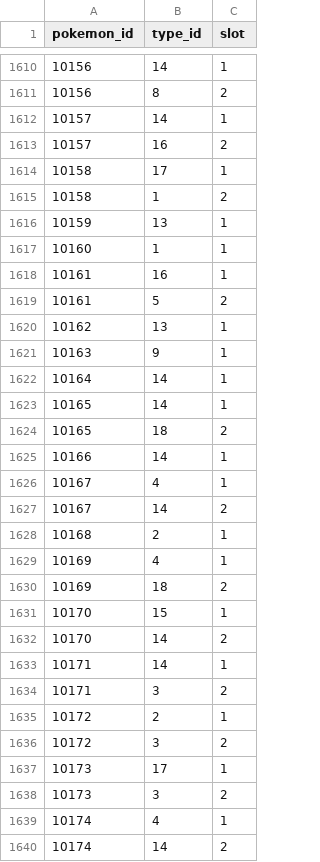
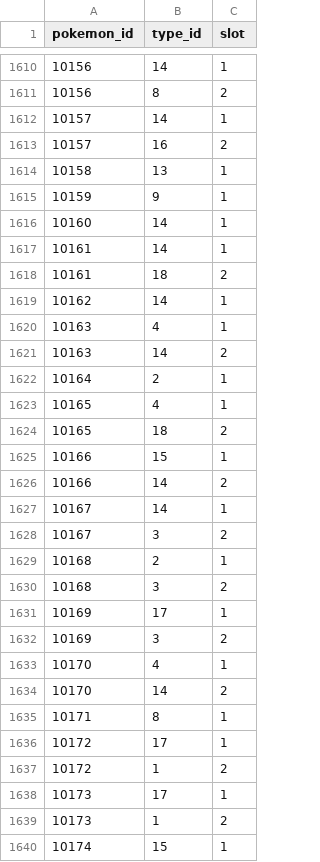
Before and after one commit to Parnassius/i-pokemoni, a CSV file: veekun/pokemon_types.csv, drawn as a sheet; only a part is shown, gaps mark what is left out; the diff covers the shown part only.

```diff
--- a/veekun/pokemon_types.csv
+++ b/veekun/pokemon_types.csv
@@ -1613,28 +1613,28 @@ pokemon_id,type_id,slot
 10157,16,2
-10158,17,1
-10158,1,2
-10159,13,1
-10160,1,1
-10161,16,1
-10161,5,2
-10162,13,1
-10163,9,1
-10164,14,1
-10165,14,1
+10158,13,1
+10159,9,1
+10160,14,1
+10161,14,1
+10161,18,2
+10162,14,1
+10163,4,1
+10163,14,2
+10164,2,1
+10165,4,1
 10165,18,2
-10166,14,1
-10167,4,1
-10167,14,2
+10166,15,1
+10166,14,2
+10167,14,1
+10167,3,2
 10168,2,1
-10169,4,1
-10169,18,2
-10170,15,1
+10168,3,2
+10169,17,1
+10169,3,2
+10170,4,1
 10170,14,2
-10171,14,1
-10171,3,2
-10172,2,1
-10172,3,2
+10171,8,1
+10172,17,1
+10172,1,2
 10173,17,1
-10173,3,2
-10174,4,1
-10174,14,2
+10173,1,2
+10174,15,1
```
Also changed, not shown: 3 added rows, 9 removed rows and 31 edited cells elsewhere in this file, veekun/pokemon.csv, veekun/pokemon_abilities.csv, 7 other files.
